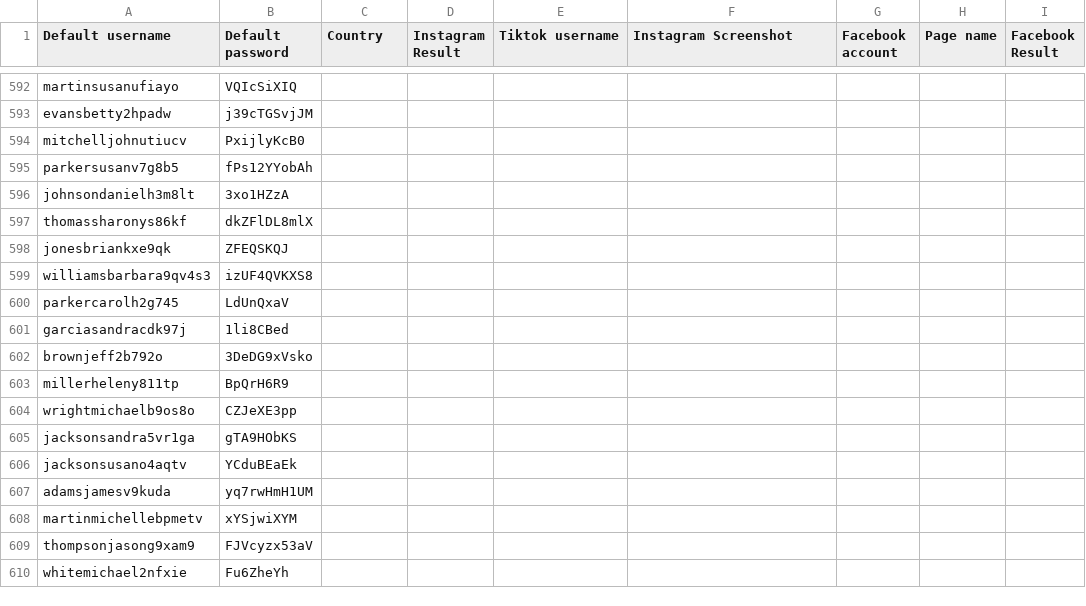
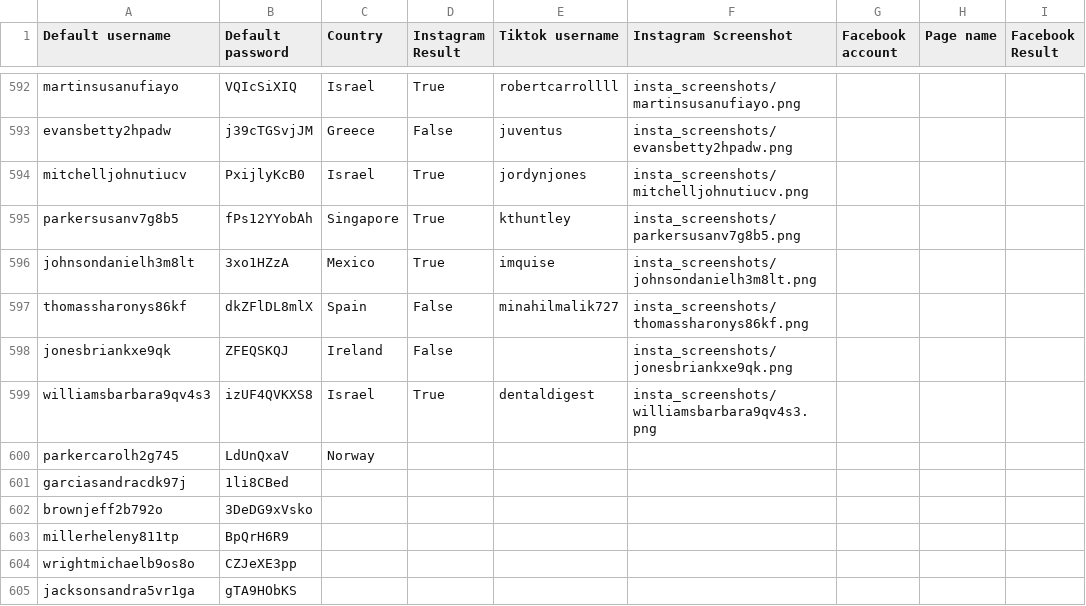
Before and after one commit to sammiphone6/Content_Arbitrage, a CSV file: account_adding/data/instas.csv, drawn as a sheet; only a part is shown, gaps mark what is left out; the shorter side is filled out with more unchanged rows; the diff covers the shown part only; the diff names each change by its address in the sheet, - before the commit and + after, or states it on an @@ line.

```diff
--- a/account_adding/data/instas.csv
+++ b/account_adding/data/instas.csv
-C592 (Country): (empty)
+C592 (Country): Israel
-D592 (Instagram Result): (empty)
+D592 (Instagram Result): True
-E592 (Tiktok username): (empty)
+E592 (Tiktok username): robertcarrollll
-F592 (Instagram Screenshot): (empty)
+F592 (Instagram Screenshot): insta_screenshots/martinsusanufiayo.png
-C593 (Country): (empty)
+C593 (Country): Greece
-D593 (Instagram Result): (empty)
+D593 (Instagram Result): False
-E593 (Tiktok username): (empty)
+E593 (Tiktok username): juventus
-F593 (Instagram Screenshot): (empty)
+F593 (Instagram Screenshot): insta_screenshots/evansbetty2hpadw.png
-C594 (Country): (empty)
+C594 (Country): Israel
-D594:D596 (Instagram Result): (empty)
+D594:D596 (Instagram Result): True
-E594 (Tiktok username): (empty)
+E594 (Tiktok username): jordynjones
-F594 (Instagram Screenshot): (empty)
+F594 (Instagram Screenshot): insta_screenshots/mitchelljohnutiucv.png
-C595 (Country): (empty)
+C595 (Country): Singapore
-E595 (Tiktok username): (empty)
+E595 (Tiktok username): kthuntley
-F595 (Instagram Screenshot): (empty)
+F595 (Instagram Screenshot): insta_screenshots/parkersusanv7g8b5.png
-C596 (Country): (empty)
+C596 (Country): Mexico
-E596 (Tiktok username): (empty)
+E596 (Tiktok username): imquise
-F596 (Instagram Screenshot): (empty)
+F596 (Instagram Screenshot): insta_screenshots/johnsondanielh3m8lt.png
-C597 (Country): (empty)
+C597 (Country): Spain
-D597:D598 (Instagram Result): (empty)
+D597:D598 (Instagram Result): False
-E597 (Tiktok username): (empty)
+E597 (Tiktok username): minahilmalik727
-F597 (Instagram Screenshot): (empty)
+F597 (Instagram Screenshot): insta_screenshots/thomassharonys86kf.png
-C598 (Country): (empty)
+C598 (Country): Ireland
-F598 (Instagram Screenshot): (empty)
+F598 (Instagram Screenshot): insta_screenshots/jonesbriankxe9qk.png
-C599 (Country): (empty)
+C599 (Country): Israel
-D599 (Instagram Result): (empty)
+D599 (Instagram Result): True
-E599 (Tiktok username): (empty)
+E599 (Tiktok username): dentaldigest
-F599 (Instagram Screenshot): (empty)
+F599 (Instagram Screenshot): insta_screenshots/williamsbarbara9qv4s3.png
-C600 (Country): (empty)
+C600 (Country): Norway
```
Also changed, not shown: 37 edited cells elsewhere in this file, account_posting/data/stats.csv, 31 other files.
